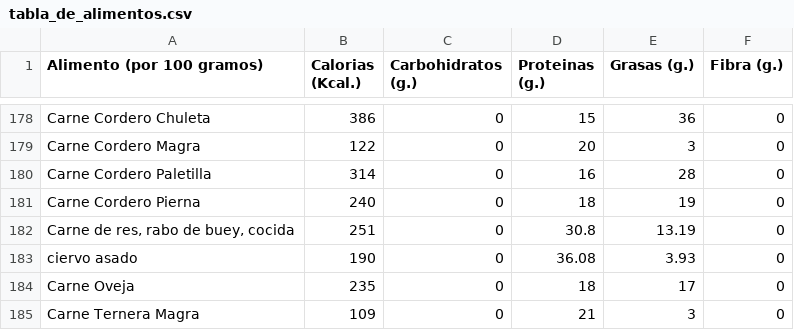
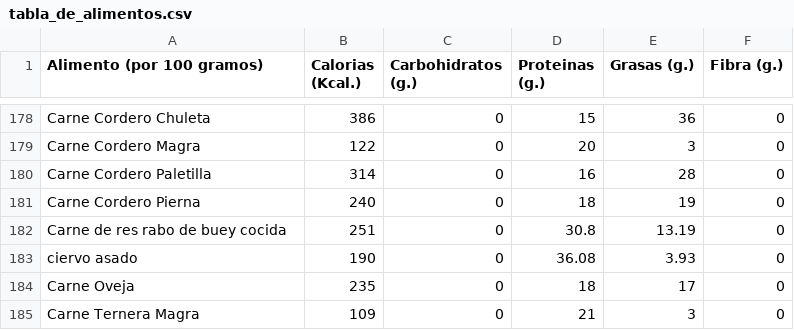
Before and after one commit to PowCow/Proyecto-App-Fit, a CSV file: tabla_de_alimentos.csv, drawn as a sheet; only a part is shown, gaps mark what is left out; the diff names each change by its address in the sheet, - before the commit and + after, or states it on an @@ line.

Commit message:
arregle todas las comas en los nombres de los alimentos :v

```diff
--- a/tabla_de_alimentos.csv
+++ b/tabla_de_alimentos.csv
-A182 (Alimento (por 100 gramos)): Carne de res, rabo de buey, cocida
+A182 (Alimento (por 100 gramos)): Carne de res rabo de buey cocida
```
